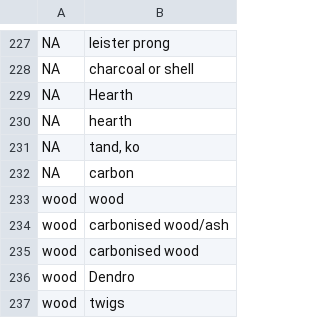
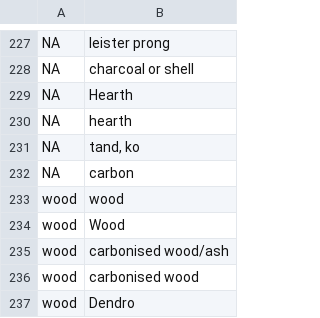
Before and after one commit to ropensci/c14bazAAR, a CSV file: data-raw/material_thesaurus.csv, drawn as a sheet; only a part is shown, gaps mark what is left out; the shorter side is filled out with more unchanged rows; the diff names each change by its address in the sheet, - before the commit and + after, or states it on an @@ line.

Commit message:
Update material_thesaurus.csv

```diff
--- a/data-raw/material_thesaurus.csv
+++ b/data-raw/material_thesaurus.csv
+row 234: wood | Wood
```
